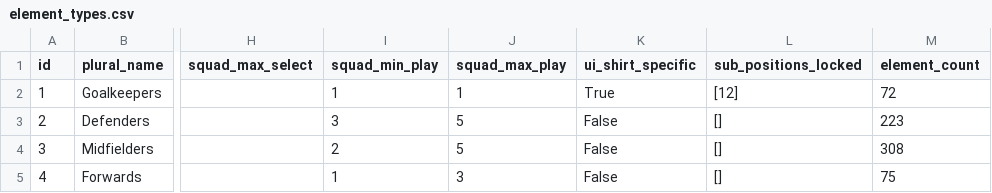
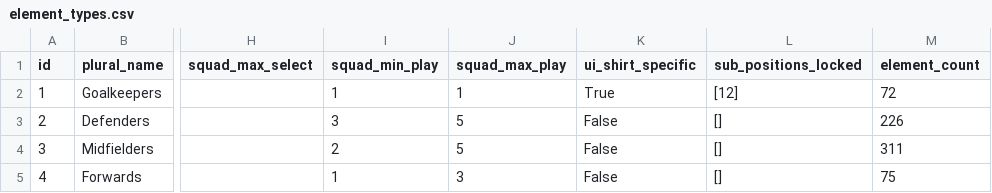
Before and after one commit to Theran500/fpl-data-automation, a CSV file: element_types.csv, drawn as a sheet; only a part is shown, gaps mark what is left out; the diff names each change by its address in the sheet, - before the commit and + after, or states it on an @@ line.

```diff
--- a/element_types.csv
+++ b/element_types.csv
-M3 (element_count): 223
+M3 (element_count): 226
-M4 (element_count): 308
+M4 (element_count): 311
```
Also changed, not shown: events.csv, players.csv.
